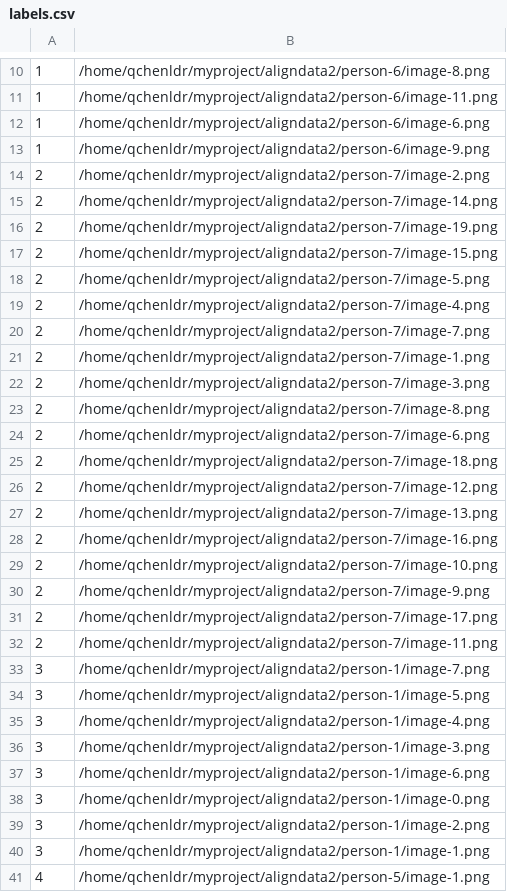
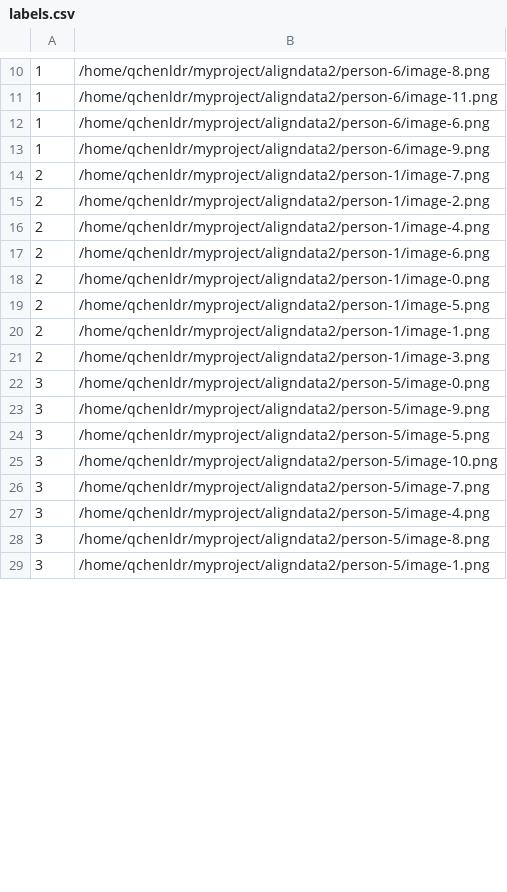
Before and after one commit to chen1720/ShawdowCat, a CSV file: featuredata2/labels.csv, drawn as a sheet; only a part is shown, gaps mark what is left out; the diff covers the shown part only.

```diff
--- a/featuredata2/labels.csv
+++ b/featuredata2/labels.csv
@@ -13,29 +13,17 @@
 1,/home/qchenldr/myproject/aligndata2/person-6/image-9.png
-2,/home/qchenldr/myproject/aligndata2/person-7/image-2.png
-2,/home/qchenldr/myproject/aligndata2/person-7/image-14.png
-2,/home/qchenldr/myproject/aligndata2/person-7/image-19.png
-2,/home/qchenldr/myproject/aligndata2/person-7/image-15.png
-2,/home/qchenldr/myproject/aligndata2/person-7/image-5.png
-2,/home/qchenldr/myproject/aligndata2/person-7/image-4.png
-2,/home/qchenldr/myproject/aligndata2/person-7/image-7.png
-2,/home/qchenldr/myproject/aligndata2/person-7/image-1.png
-2,/home/qchenldr/myproject/aligndata2/person-7/image-3.png
-2,/home/qchenldr/myproject/aligndata2/person-7/image-8.png
-2,/home/qchenldr/myproject/aligndata2/person-7/image-6.png
-2,/home/qchenldr/myproject/aligndata2/person-7/image-18.png
-2,/home/qchenldr/myproject/aligndata2/person-7/image-12.png
-2,/home/qchenldr/myproject/aligndata2/person-7/image-13.png
-2,/home/qchenldr/myproject/aligndata2/person-7/image-16.png
-2,/home/qchenldr/myproject/aligndata2/person-7/image-10.png
-2,/home/qchenldr/myproject/aligndata2/person-7/image-9.png
-2,/home/qchenldr/myproject/aligndata2/person-7/image-17.png
-2,/home/qchenldr/myproject/aligndata2/person-7/image-11.png
-3,/home/qchenldr/myproject/aligndata2/person-1/image-7.png
-3,/home/qchenldr/myproject/aligndata2/person-1/image-5.png
-3,/home/qchenldr/myproject/aligndata2/person-1/image-4.png
-3,/home/qchenldr/myproject/aligndata2/person-1/image-3.png
-3,/home/qchenldr/myproject/aligndata2/person-1/image-6.png
-3,/home/qchenldr/myproject/aligndata2/person-1/image-0.png
-3,/home/qchenldr/myproject/aligndata2/person-1/image-2.png
-3,/home/qchenldr/myproject/aligndata2/person-1/image-1.png
-4,/home/qchenldr/myproject/aligndata2/person-5/image-1.png
+2,/home/qchenldr/myproject/aligndata2/person-1/image-7.png
+2,/home/qchenldr/myproject/aligndata2/person-1/image-2.png
+2,/home/qchenldr/myproject/aligndata2/person-1/image-4.png
+2,/home/qchenldr/myproject/aligndata2/person-1/image-6.png
+2,/home/qchenldr/myproject/aligndata2/person-1/image-0.png
+2,/home/qchenldr/myproject/aligndata2/person-1/image-5.png
+2,/home/qchenldr/myproject/aligndata2/person-1/image-1.png
+2,/home/qchenldr/myproject/aligndata2/person-1/image-3.png
+3,/home/qchenldr/myproject/aligndata2/person-5/image-0.png
+3,/home/qchenldr/myproject/aligndata2/person-5/image-9.png
+3,/home/qchenldr/myproject/aligndata2/person-5/image-5.png
+3,/home/qchenldr/myproject/aligndata2/person-5/image-10.png
+3,/home/qchenldr/myproject/aligndata2/person-5/image-7.png
+3,/home/qchenldr/myproject/aligndata2/person-5/image-4.png
+3,/home/qchenldr/myproject/aligndata2/person-5/image-8.png
+3,/home/qchenldr/myproject/aligndata2/person-5/image-1.png
```
Also changed, not shown: 7 added rows, 14 removed rows and 31 edited cells elsewhere in this file, 46 other files.
